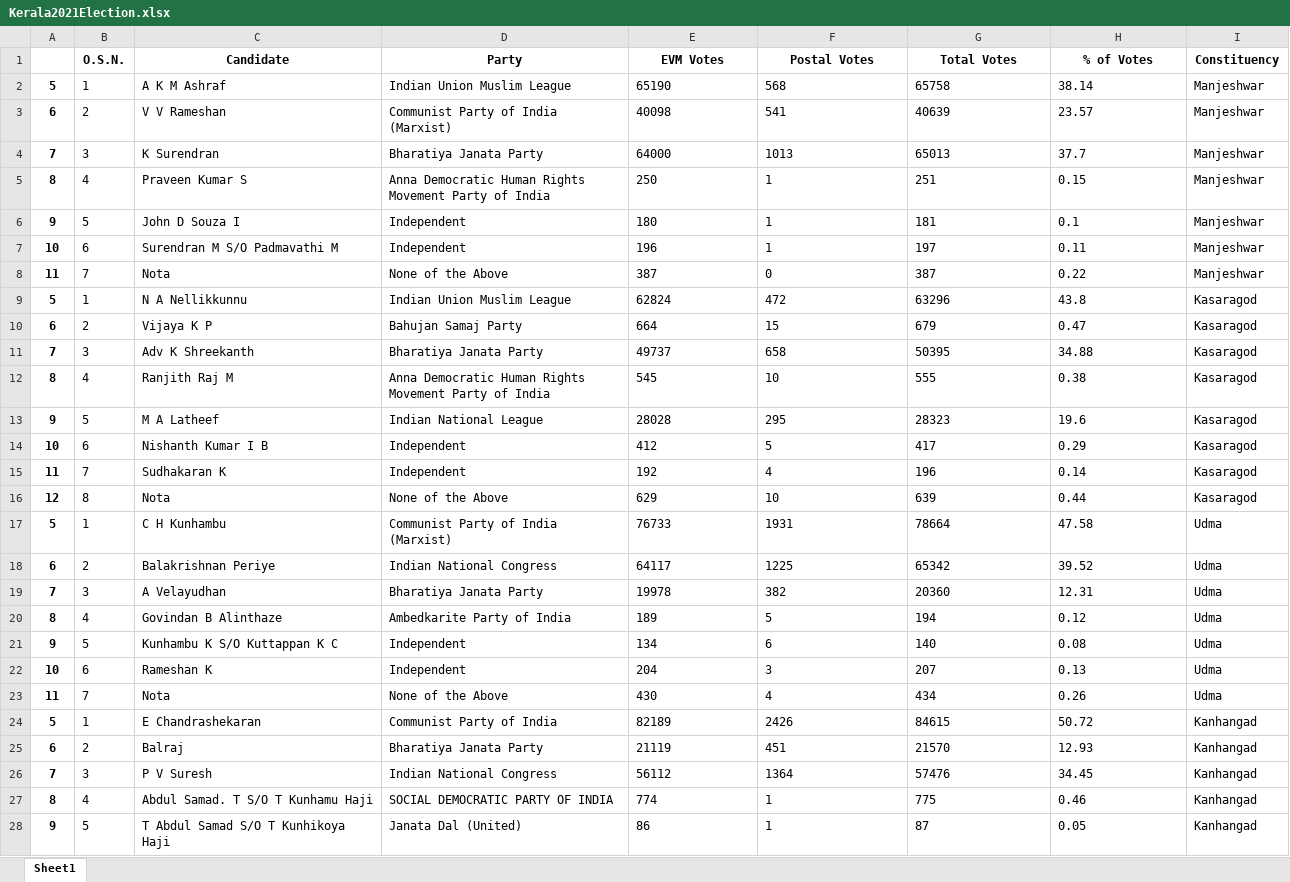
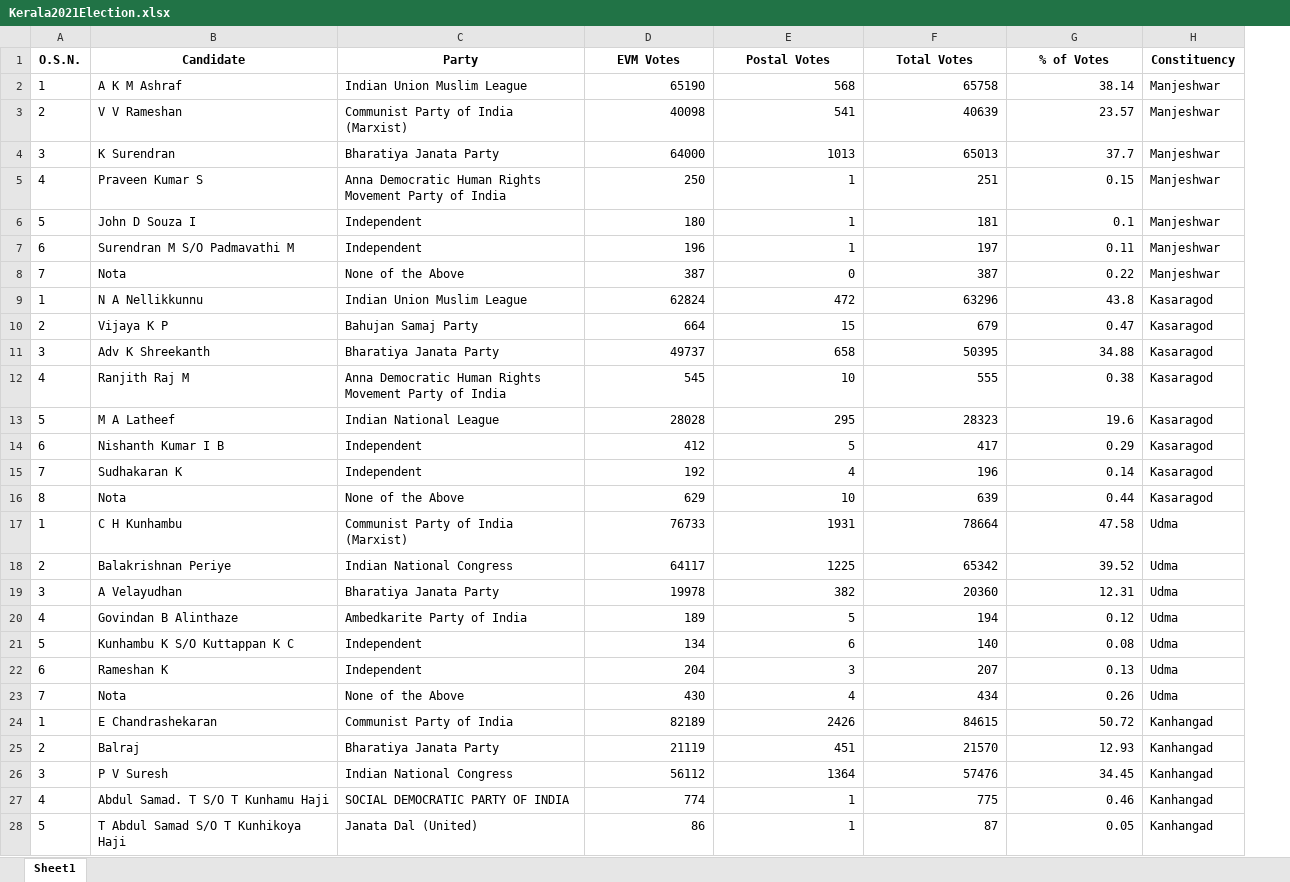
Before and after one commit to aj4abinjacob/Kerala-2021-Assembly-Election-Dataset, an Excel workbook: Kerala2021Election.xlsx, sheet Sheet1, drawn as a sheet; only a part is shown; values as stored, in another font and other column widths than the file's, no borders; removed rows and columns are numbered as before the commit, all else as after; the diff covers the shown part only; the diff names each change by its address in the sheet, - before the commit and + after, or states it on an @@ line.

```diff
--- a/Kerala2021Election.xlsx (sheet Sheet1)
+++ b/Kerala2021Election.xlsx (sheet Sheet1)
-column A, rows 2-28: 5 | 6 | 7 | 8 | 9 | 10 | 11 | 5 | 6 | 7 | 8 | 9 | 10 | 11 | 12 | 5 | 6 | 7 | 8 | 9 | 10 | 11 | 5 | 6 | 7 | 8 | 9
-D2:G28 alignment: left
+D2:G28 alignment: right
```
Also changed, not shown: cell formats elsewhere in this sheet, 2 other files.
